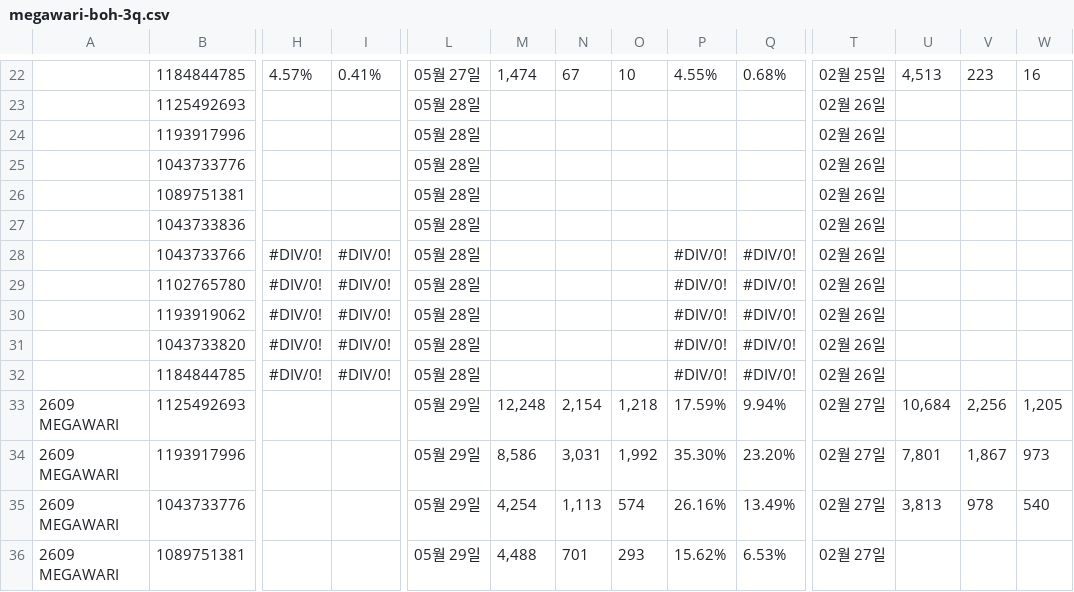
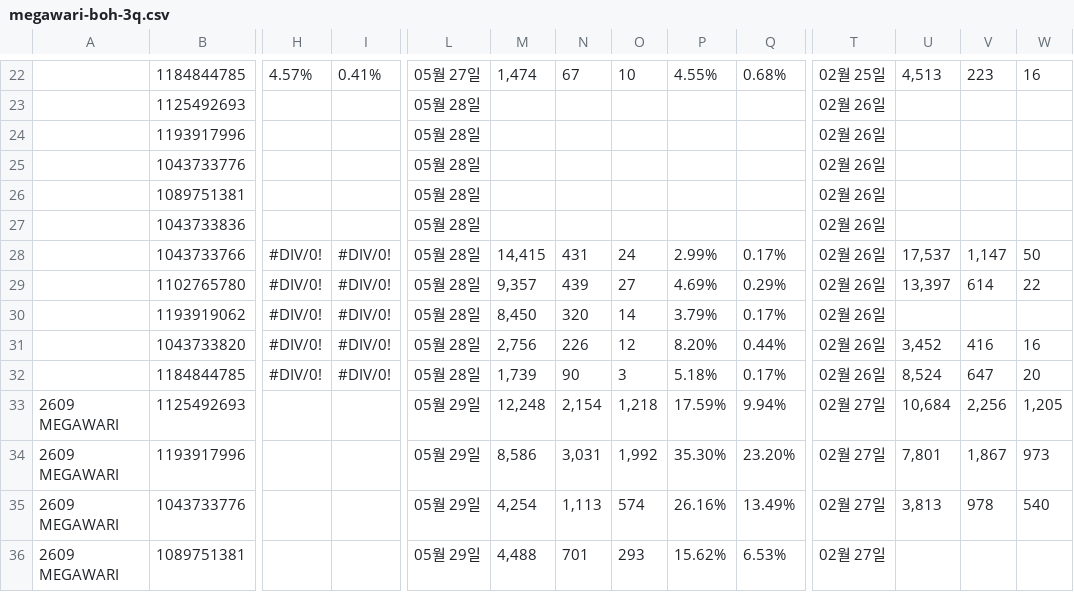
Before and after one commit to qlrltm123-a11y/creative-dashboard, a CSV file: data/megawari-boh-3q.csv, drawn as a sheet; only a part is shown, gaps mark what is left out; removed rows and columns are numbered as before the commit, all else as after; rows hold the shown columns only; the diff names each change by its address in the sheet, - before the commit and + after, or states it on an @@ line.

Commit message:
chore: 시트 자동 동기화 2026-08-27T16:34 (data/megawari-boh-3q.csv)

```diff
--- a/data/megawari-boh-3q.csv
+++ b/data/megawari-boh-3q.csv
-row 28:  | 1043733766 | #DIV/0! | #DIV/0! | 05월 28일 |  |  |  | #DIV/0! | #DIV/0! | 02월 26일
-row 29:  | 1102765780 | #DIV/0! | #DIV/0! | 05월 28일 |  |  |  | #DIV/0! | #DIV/0! | 02월 26일
+row 28:  | 1043733766 | #DIV/0! | #DIV/0! | 05월 28일 | 14,415 | 431 | 24 | 2.99% | 0.17% | 02월 26일 | 17,537 | 1,147 | 50
+row 29:  | 1102765780 | #DIV/0! | #DIV/0! | 05월 28일 | 9,357 | 439 | 27 | 4.69% | 0.29% | 02월 26일 | 13,397 | 614 | 22
-M30: (empty)
+M30: 8,450
-N30: (empty)
+N30: 320
-O30: (empty)
+O30: 14
-P30: #DIV/0!
+P30: 3.79%
-Q30: #DIV/0!
+Q30: 0.17%
-row 31:  | 1043733820 | #DIV/0! | #DIV/0! | 05월 28일 |  |  |  | #DIV/0! | #DIV/0! | 02월 26일
-row 32:  | 1184844785 | #DIV/0! | #DIV/0! | 05월 28일 |  |  |  | #DIV/0! | #DIV/0! | 02월 26일
+row 31:  | 1043733820 | #DIV/0! | #DIV/0! | 05월 28일 | 2,756 | 226 | 12 | 8.20% | 0.44% | 02월 26일 | 3,452 | 416 | 16
+row 32:  | 1184844785 | #DIV/0! | #DIV/0! | 05월 28일 | 1,739 | 90 | 3 | 5.18% | 0.17% | 02월 26일 | 8,524 | 647 | 20
```
